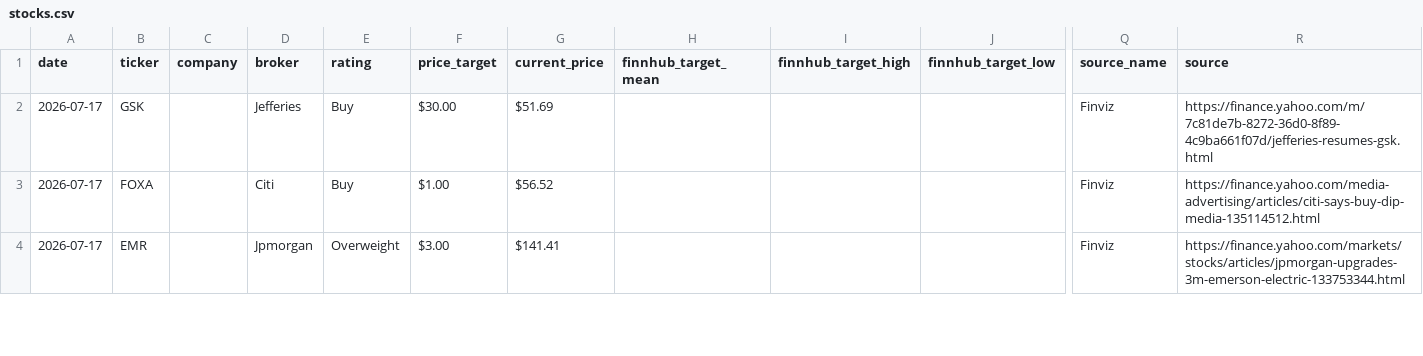
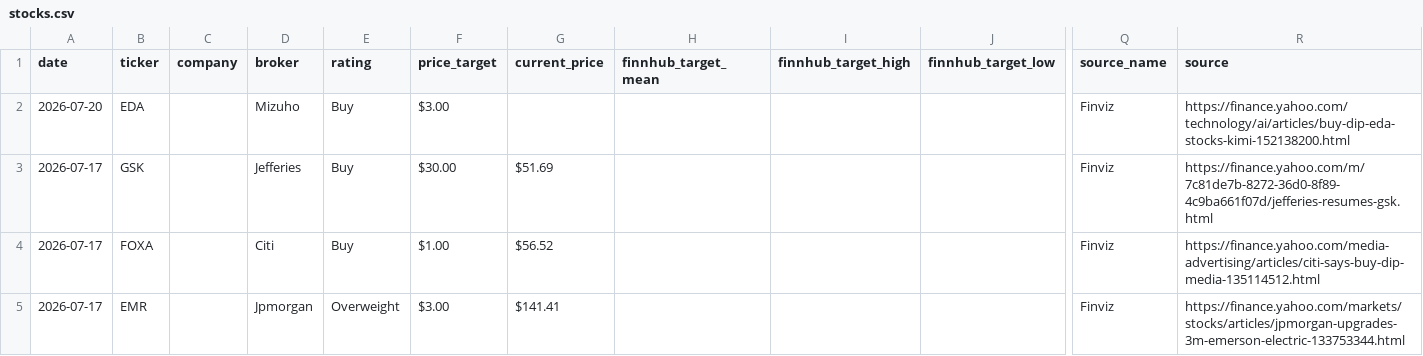
Before and after one commit to rohitraj1104/stock-tracker, a CSV file: data/stocks.csv, drawn as a sheet; only a part is shown, gaps mark what is left out; rows hold the shown columns only; the diff names each change by its address in the sheet, - before the commit and + after, or states it on an @@ line.

Commit message:
📈 Daily update: 2026-07-20

```diff
--- a/data/stocks.csv
+++ b/data/stocks.csv
+row 2: 2026-07-20 | EDA |  | Mizuho | Buy | $3.00 |  |  |  |  | Finviz | https://finance.yahoo.com/technology/ai/articles/buy-dip-eda-stocks-kimi-152138200.html
```
